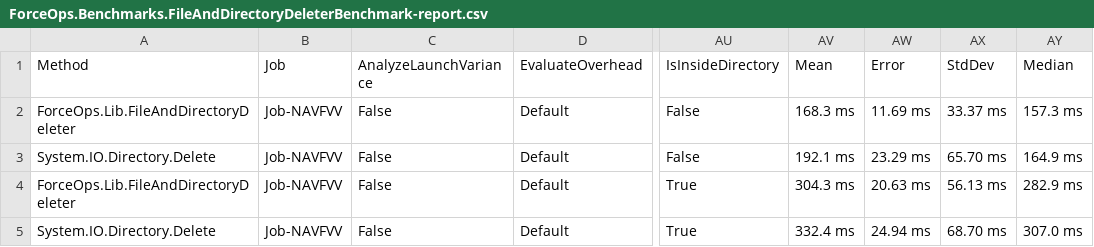
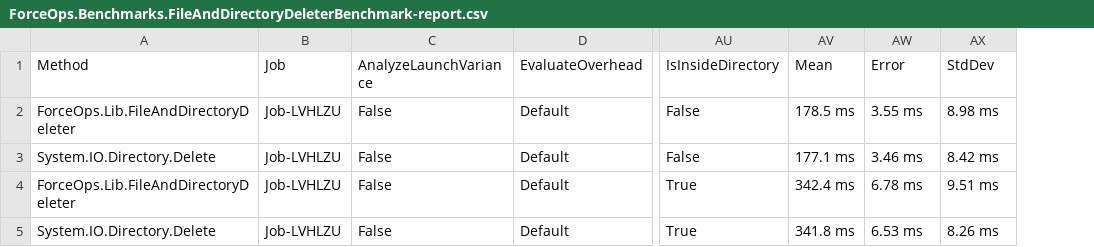
Before and after one commit to domsleee/ForceOps, a CSV file: BenchmarkDotNetResults/ForceOps.Benchmarks.FileAndDirectoryDeleterBenchmark-report.csv, drawn as a sheet; only a part is shown, gaps mark what is left out; the diff names each change by its address in the sheet, - before the commit and + after, or states it on an @@ line.

```diff
--- a/BenchmarkDotNetResults/ForceOps.Benchmarks.FileAndDirectoryDeleterBenchmark-report.csv
+++ b/BenchmarkDotNetResults/ForceOps.Benchmarks.FileAndDirectoryDeleterBenchmark-report.csv
-column AY (Median), rows 2-5: 157.3 ms | 164.9 ms | 282.9 ms | 307.0 ms
-B2:B5 (Job): Job-NAVFVV
+B2:B5 (Job): Job-LVHLZU
-AV2 (Mean): 168.3 ms
+AV2 (Mean): 178.5 ms
-AW2 (Error): 11.69 ms
+AW2 (Error): 3.55 ms
-AX2 (StdDev): 33.37 ms
+AX2 (StdDev): 8.98 ms
-AV3 (Mean): 192.1 ms
+AV3 (Mean): 177.1 ms
-AW3 (Error): 23.29 ms
+AW3 (Error): 3.46 ms
-AX3 (StdDev): 65.70 ms
+AX3 (StdDev): 8.42 ms
-AV4 (Mean): 304.3 ms
+AV4 (Mean): 342.4 ms
-AW4 (Error): 20.63 ms
+AW4 (Error): 6.78 ms
-AX4 (StdDev): 56.13 ms
+AX4 (StdDev): 9.51 ms
-AV5 (Mean): 332.4 ms
+AV5 (Mean): 341.8 ms
-AW5 (Error): 24.94 ms
+AW5 (Error): 6.53 ms
-AX5 (StdDev): 68.70 ms
+AX5 (StdDev): 8.26 ms
```
Also changed, not shown: 3 other files.
